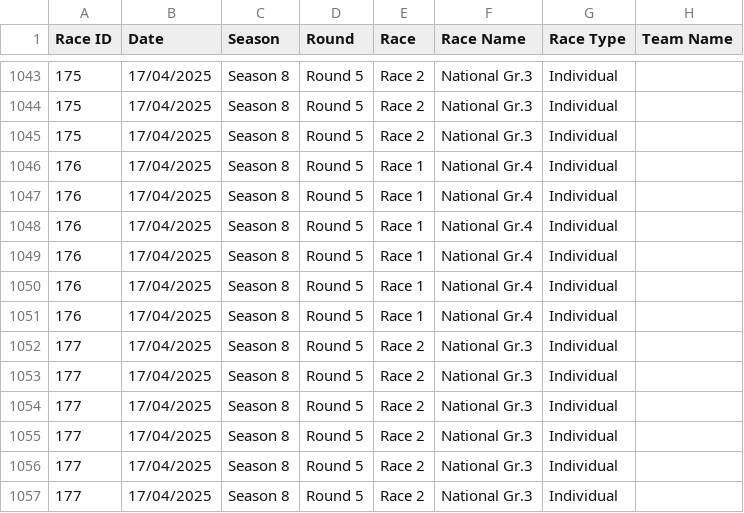
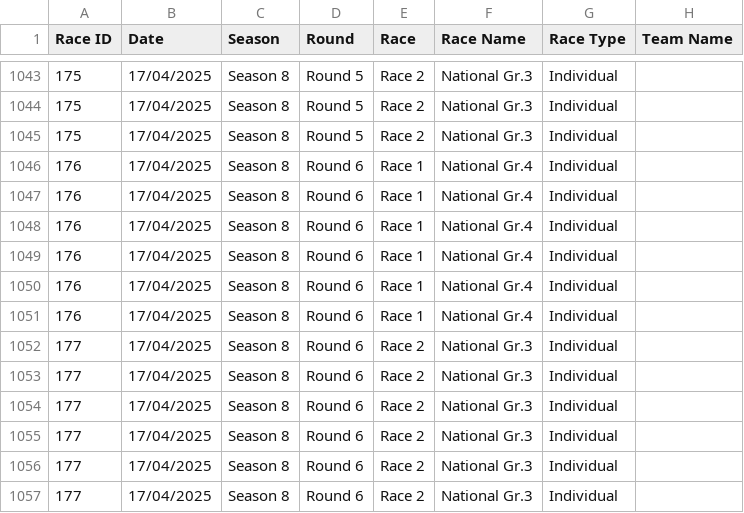
Before and after one commit to LawrenceParker/byLawrence, a CSV file: data.csv, drawn as a sheet; only a part is shown, gaps mark what is left out; the diff names each change by its address in the sheet, - before the commit and + after, or states it on an @@ line.

Commit message:
Update data.csv

```diff
--- a/data.csv
+++ b/data.csv
-D1046:D1057 (Round): Round 5
+D1046:D1057 (Round): Round 6
```
